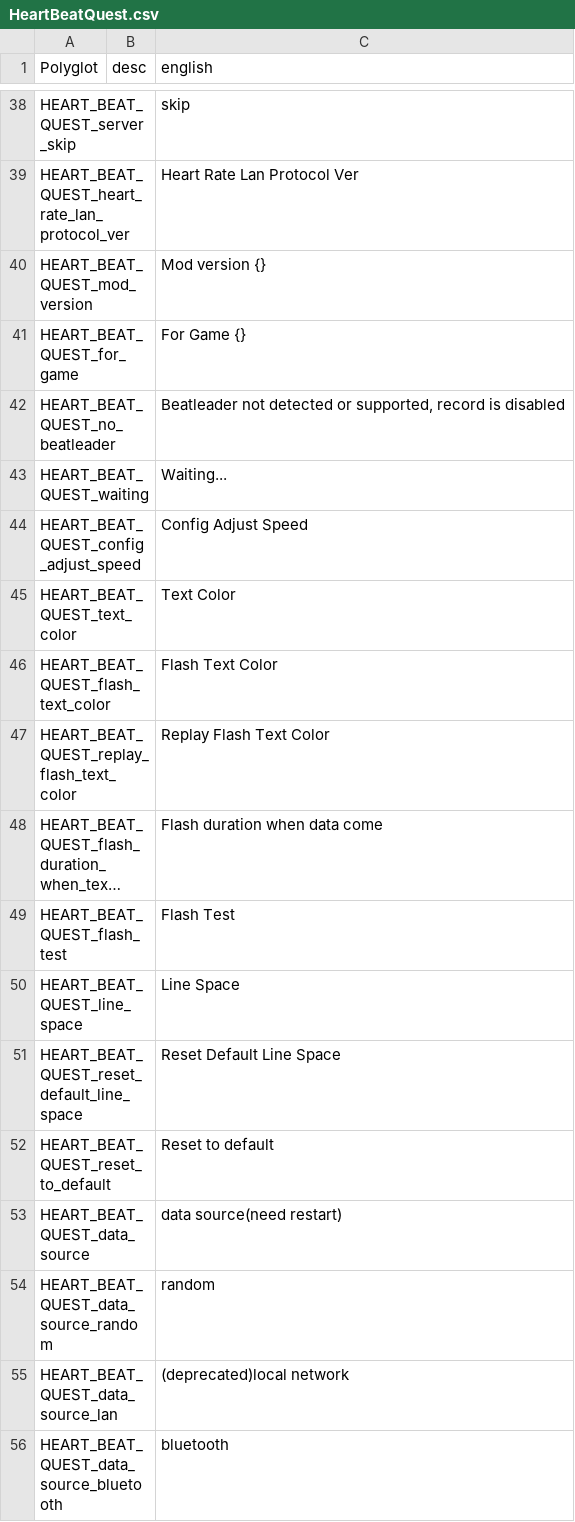
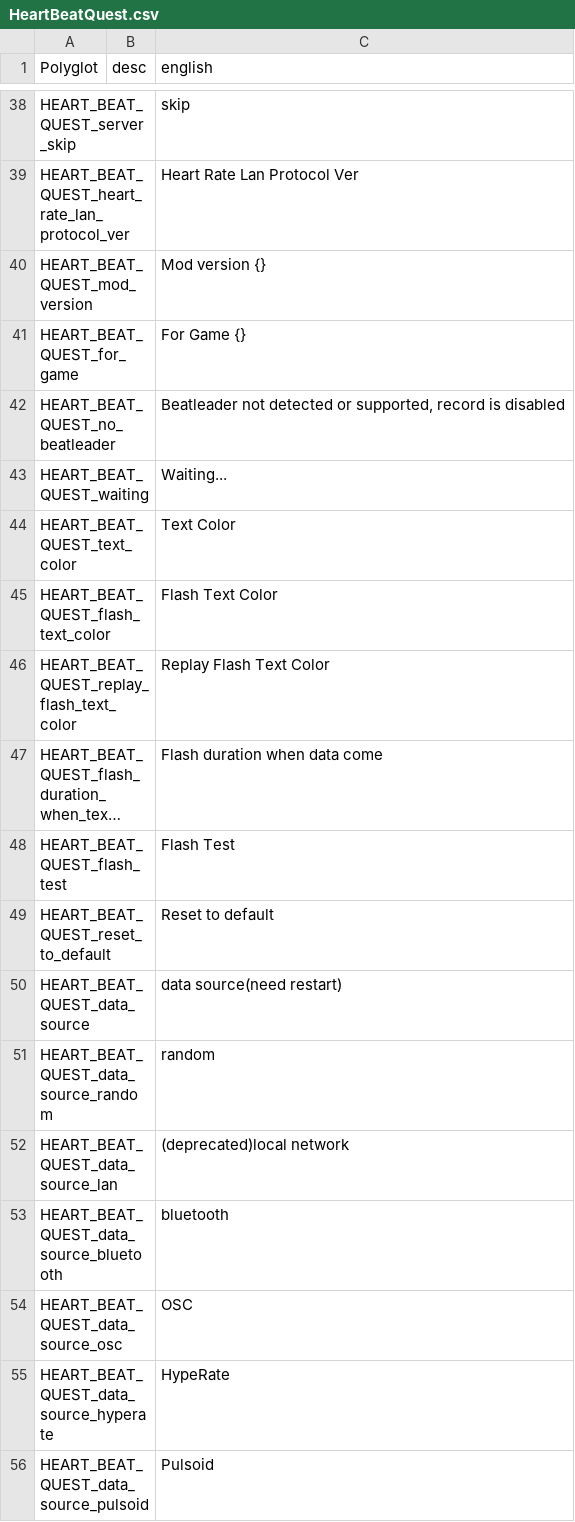
Before and after one commit to Cathgao/HeartBeatQuest, a CSV file: assets/HeartBeatQuest.csv, drawn as a sheet; only a part is shown, gaps mark what is left out; the shorter side is filled out with more unchanged rows; long unchanged cells end in …; the diff names each change by its address in the sheet, - before the commit and + after, or states it on an @@ line.

```diff
--- a/assets/HeartBeatQuest.csv
+++ b/assets/HeartBeatQuest.csv
-row 44: HEART_BEAT_QUEST_config_adjust_speed |  | Config Adjust Speed
-row 50: HEART_BEAT_QUEST_line_space |  | Line Space
-row 51: HEART_BEAT_QUEST_reset_default_line_space |  | Reset Default Line Space
```
Also changed, not shown: 1 other file.
